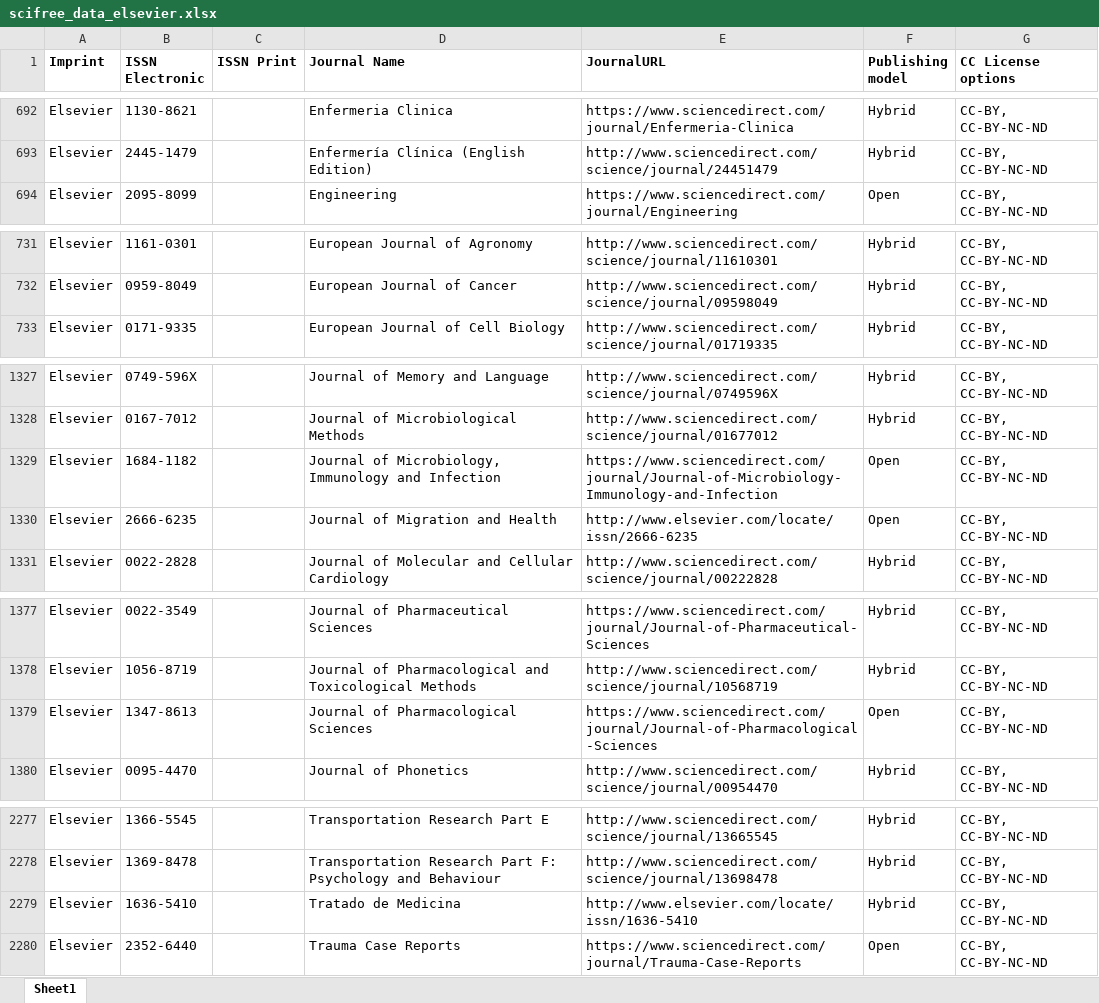
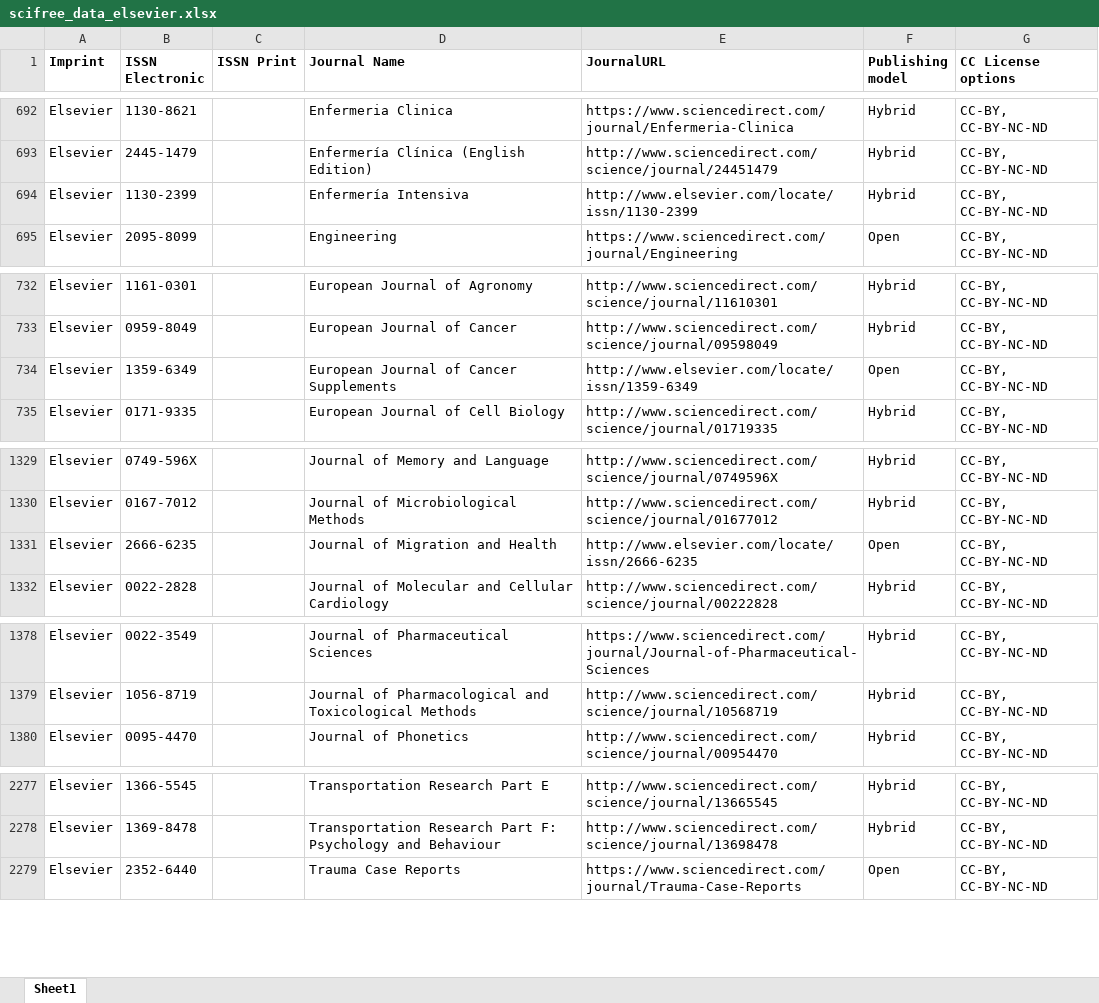
Before and after one commit to Kungbib/oa-tskr, an Excel workbook: Bibsam_tidskriftslistor/scifree_data_elsevier.xlsx, sheet Sheet1, drawn as a sheet; only a part is shown, gaps mark what is left out; values as stored, in another font and other column widths than the file's, no borders; conditional formats and table styles not drawn; removed rows and columns are numbered as before the commit, all else as after; the diff covers the shown part only; the diff names each change by its address in the sheet, - before the commit and + after, or states it on an @@ line.

Commit message:
Uppdaterat Wiley och Elsevier

```diff
--- a/Bibsam_tidskriftslistor/scifree_data_elsevier.xlsx (sheet Sheet1)
+++ b/Bibsam_tidskriftslistor/scifree_data_elsevier.xlsx (sheet Sheet1)
+row 694: Elsevier | 1130-2399 |  | Enfermería Intensiva | http://www.elsevier.com/locate/issn/1130-2399 | Hybrid | CC-BY, CC-BY-NC-ND
+row 734: Elsevier | 1359-6349 |  | European Journal of Cancer Supplements | http://www.elsevier.com/locate/issn/1359-6349 | Open | CC-BY, CC-BY-NC-ND
-row 1329: Elsevier | 1684-1182 |  | Journal of Microbiology, Immunology and Infection | https://www.sciencedirect.com/journal/Journal-of-Microbiology-Immunology-and-Infection | Open | CC-BY, CC-BY-NC-ND
-row 1379: Elsevier | 1347-8613 |  | Journal of Pharmacological Sciences | https://www.sciencedirect.com/journal/Journal-of-Pharmacological-Sciences | Open | CC-BY, CC-BY-NC-ND
-row 2279: Elsevier | 1636-5410 |  | Tratado de Medicina | http://www.elsevier.com/locate/issn/1636-5410 | Hybrid | CC-BY, CC-BY-NC-ND
```
Also changed, not shown: 3 added rows, 3 removed rows and 1 moved row elsewhere in this sheet, Bibsam_tidskriftslistor/scifree_data_wiley.xlsx, 1 other file.
